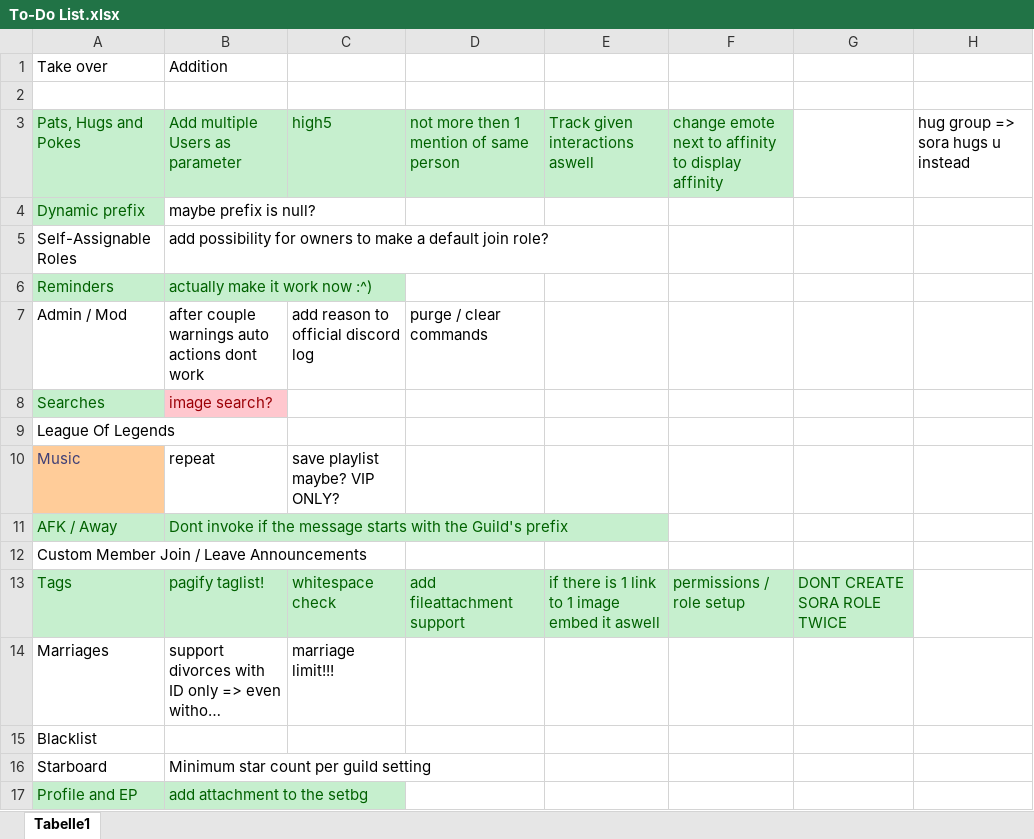
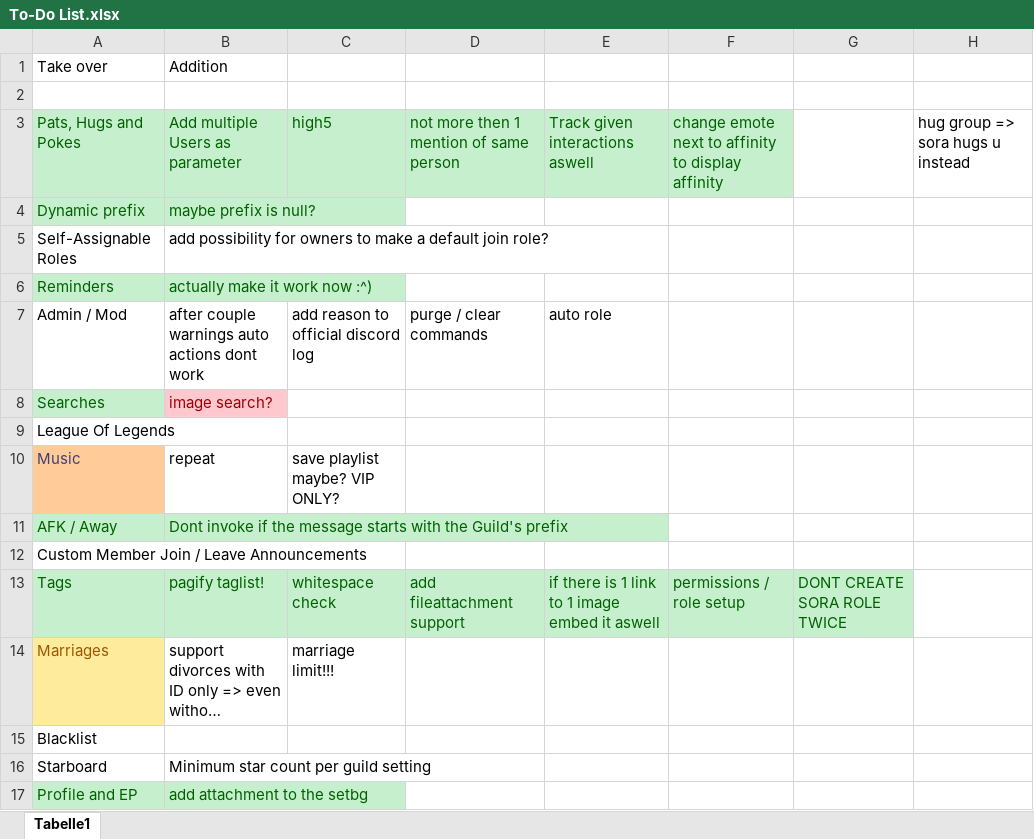
Before and after one commit to Daniele122898/SoraBot-v2, an Excel workbook: SoraBot-v2/To-Do List.xlsx, sheet Tabelle1, drawn as a sheet; only a part is shown; long unchanged cells end in …; values as stored, in another font and other column widths than the file's, no borders; the diff names each change by its address in the sheet, - before the commit and + after, or states it on an @@ line.

```diff
--- a/SoraBot-v2/To-Do List.xlsx (sheet Tabelle1)
+++ b/SoraBot-v2/To-Do List.xlsx (sheet Tabelle1)
@@ B4 fill: none → #C6EFCE, text colour: black → #006100 @@
-E7: (empty)
+E7: auto role
@@ A14 fill: none → #FFEB9C, text colour: black → #9C5700 @@
```
Also changed, not shown: 14 other files.
